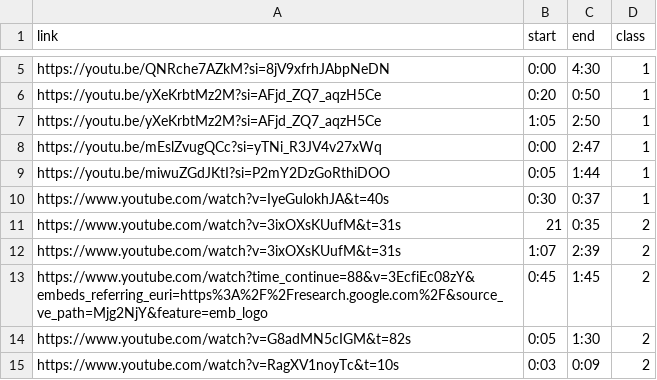
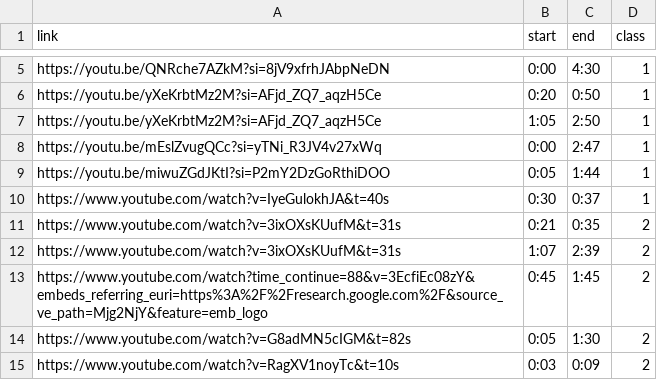
Before and after one commit to aiden200/SoundQ2, a CSV file: data/updated_dataset.csv, drawn as a sheet; only a part is shown, gaps mark what is left out.

```diff
--- a/data/updated_dataset.csv
+++ b/data/updated_dataset.csv
@@ -10,3 +10,3 @@ https://youtu.be/miwuZGdJKtI?si=P2mY2DzGoRthiDOO,0:05,1:44,1
 https://www.youtube.com/watch?v=IyeGulokhJA&t=40s,0:30,0:37,1
-https://www.youtube.com/watch?v=3ixOXsKUufM&t=31s,21,0:35,2
+https://www.youtube.com/watch?v=3ixOXsKUufM&t=31s,0:21,0:35,2
 https://www.youtube.com/watch?v=3ixOXsKUufM&t=31s,1:07,2:39,2
```
Also changed, not shown: 6 other files.
